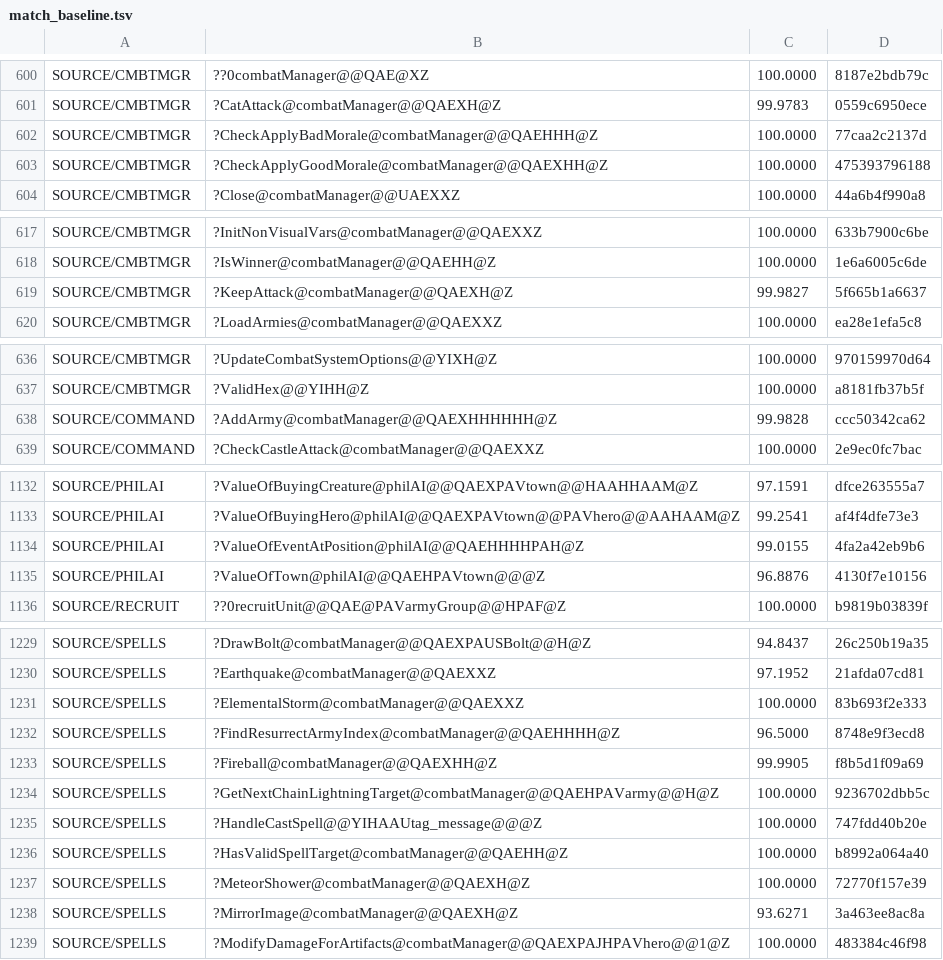
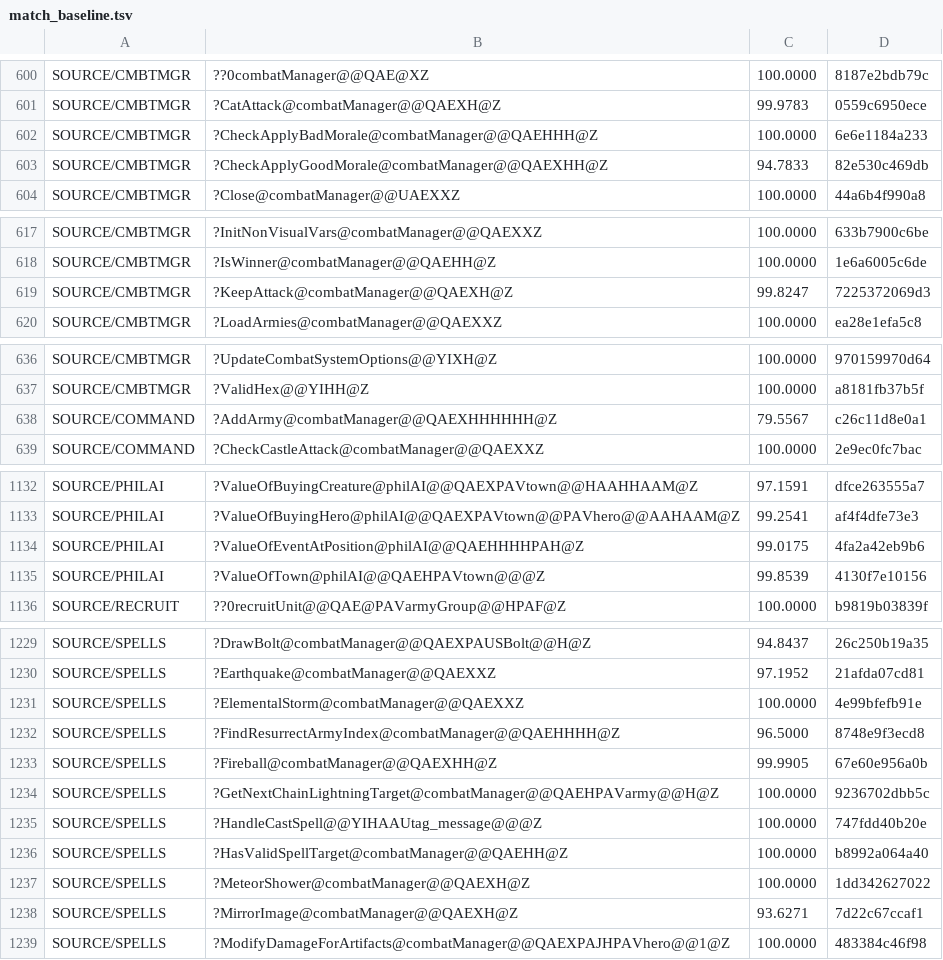
Before and after one commit to sushi-shi/homm2-decomp, a TSV file: config/match_baseline.tsv, drawn as a sheet; only a part is shown, gaps mark what is left out; the diff covers the shown part only.

```diff
--- a/config/match_baseline.tsv
+++ b/config/match_baseline.tsv
@@ -601,4 +601,4 @@ SOURCE/CMBTMGR	??0combatManager@@QAE@XZ	100.0000	8187e2bdb79c
 SOURCE/CMBTMGR	?CatAttack@combatManager@@QAEXH@Z	99.9783	0559c6950ece
-SOURCE/CMBTMGR	?CheckApplyBadMorale@combatManager@@QAEHHH@Z	100.0000	77caa2c2137d
-SOURCE/CMBTMGR	?CheckApplyGoodMorale@combatManager@@QAEXHH@Z	100.0000	475393796188
+SOURCE/CMBTMGR	?CheckApplyBadMorale@combatManager@@QAEHHH@Z	100.0000	6e6e1184a233
+SOURCE/CMBTMGR	?CheckApplyGoodMorale@combatManager@@QAEXHH@Z	94.7833	82e530c469db
 SOURCE/CMBTMGR	?Close@combatManager@@UAEXXZ	100.0000	44a6b4f990a8
@@ -618,3 +618,3 @@ SOURCE/CMBTMGR	?InitNonVisualVars@combatManager@@QAEXXZ	100.0000	633b7900c6be
 SOURCE/CMBTMGR	?IsWinner@combatManager@@QAEHH@Z	100.0000	1e6a6005c6de
-SOURCE/CMBTMGR	?KeepAttack@combatManager@@QAEXH@Z	99.9827	5f665b1a6637
+SOURCE/CMBTMGR	?KeepAttack@combatManager@@QAEXH@Z	99.8247	7225372069d3
 SOURCE/CMBTMGR	?LoadArmies@combatManager@@QAEXXZ	100.0000	ea28e1efa5c8
@@ -637,3 +637,3 @@ SOURCE/CMBTMGR	?UpdateCombatSystemOptions@@YIXH@Z	100.0000	970159970d64
 SOURCE/CMBTMGR	?ValidHex@@YIHH@Z	100.0000	a8181fb37b5f
-SOURCE/COMMAND	?AddArmy@combatManager@@QAEXHHHHHH@Z	99.9828	ccc50342ca62
+SOURCE/COMMAND	?AddArmy@combatManager@@QAEXHHHHHH@Z	79.5567	c26c11d8e0a1
 SOURCE/COMMAND	?CheckCastleAttack@combatManager@@QAEXXZ	100.0000	2e9ec0fc7bac
@@ -1133,4 +1133,4 @@ SOURCE/PHILAI	?ValueOfBuyingCreature@philAI@@QAEXPAVtown@@HAAHHAAM@Z	97.1591	dfc
 SOURCE/PHILAI	?ValueOfBuyingHero@philAI@@QAEXPAVtown@@PAVhero@@AAHAAM@Z	99.2541	af4f4dfe73e3
-SOURCE/PHILAI	?ValueOfEventAtPosition@philAI@@QAEHHHHPAH@Z	99.0155	4fa2a42eb9b6
-SOURCE/PHILAI	?ValueOfTown@philAI@@QAEHPAVtown@@@Z	96.8876	4130f7e10156
+SOURCE/PHILAI	?ValueOfEventAtPosition@philAI@@QAEHHHHPAH@Z	99.0175	4fa2a42eb9b6
+SOURCE/PHILAI	?ValueOfTown@philAI@@QAEHPAVtown@@@Z	99.8539	4130f7e10156
 SOURCE/RECRUIT	??0recruitUnit@@QAE@PAVarmyGroup@@HPAF@Z	100.0000	b9819b03839f
@@ -1230,5 +1230,5 @@ SOURCE/SPELLS	?DrawBolt@combatManager@@QAEXPAUSBolt@@H@Z	94.8437	26c250b19a35
 SOURCE/SPELLS	?Earthquake@combatManager@@QAEXXZ	97.1952	21afda07cd81
-SOURCE/SPELLS	?ElementalStorm@combatManager@@QAEXXZ	100.0000	83b693f2e333
+SOURCE/SPELLS	?ElementalStorm@combatManager@@QAEXXZ	100.0000	4e99bfefb91e
 SOURCE/SPELLS	?FindResurrectArmyIndex@combatManager@@QAEHHHH@Z	96.5000	8748e9f3ecd8
-SOURCE/SPELLS	?Fireball@combatManager@@QAEXHH@Z	99.9905	f8b5d1f09a69
+SOURCE/SPELLS	?Fireball@combatManager@@QAEXHH@Z	99.9905	67e60e956a0b
 SOURCE/SPELLS	?GetNextChainLightningTarget@combatManager@@QAEHPAVarmy@@H@Z	100.0000	9236702dbb5c
@@ -1236,4 +1236,4 @@ SOURCE/SPELLS	?HandleCastSpell@@YIHAAUtag_message@@@Z	100.0000	747fdd40b20e
 SOURCE/SPELLS	?HasValidSpellTarget@combatManager@@QAEHH@Z	100.0000	b8992a064a40
-SOURCE/SPELLS	?MeteorShower@combatManager@@QAEXH@Z	100.0000	72770f157e39
-SOURCE/SPELLS	?MirrorImage@combatManager@@QAEXH@Z	93.6271	3a463ee8ac8a
+SOURCE/SPELLS	?MeteorShower@combatManager@@QAEXH@Z	100.0000	1dd342627022
+SOURCE/SPELLS	?MirrorImage@combatManager@@QAEXH@Z	93.6271	7d22c67ccaf1
 SOURCE/SPELLS	?ModifyDamageForArtifacts@combatManager@@QAEXPAJHPAVhero@@1@Z	100.0000	483384c46f98
```
Also changed, not shown: 24 edited cells elsewhere in this file, 11 other files.
